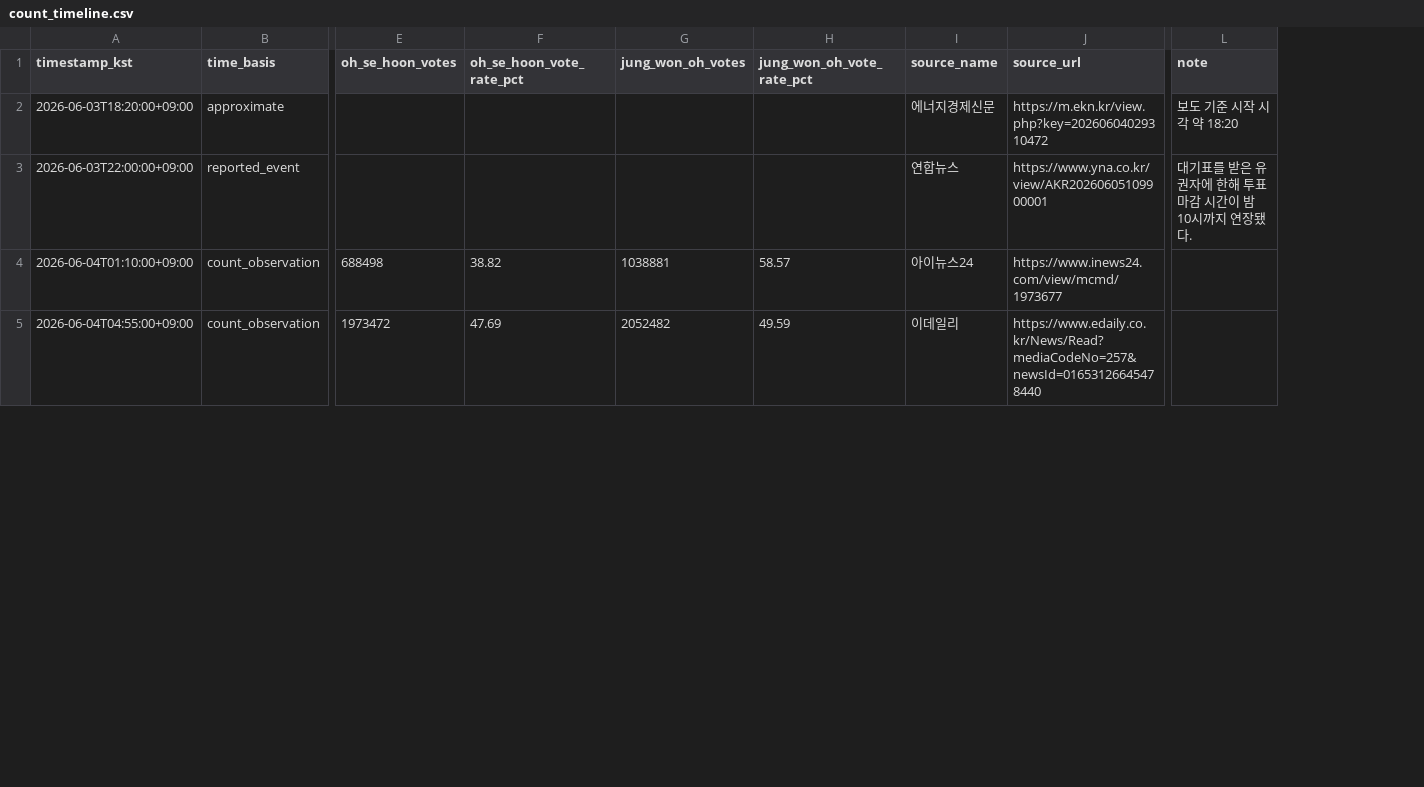
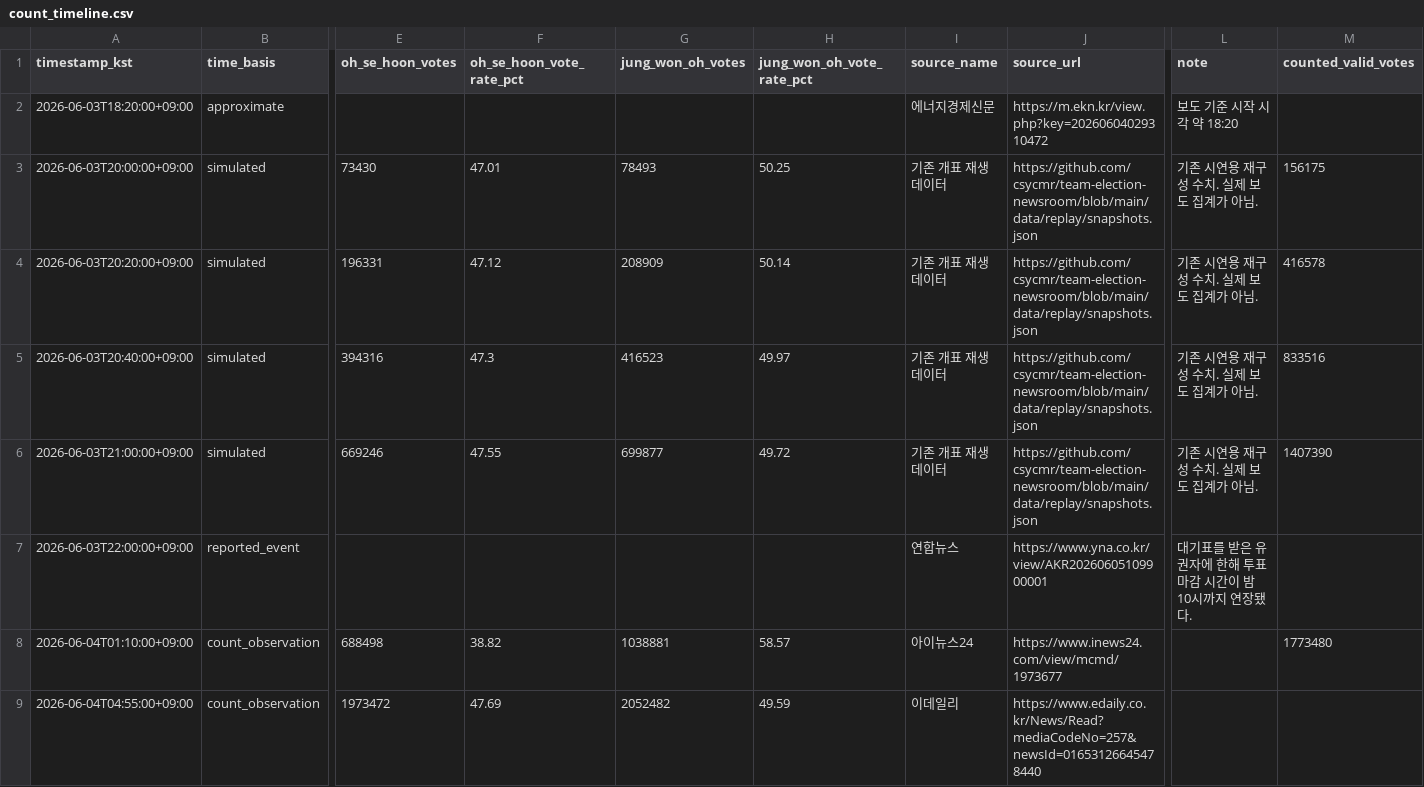
Before and after one commit to csycmr/team-election-newsroom, a CSV file: data/replay/count_timeline.csv, drawn as a sheet; only a part is shown, gaps mark what is left out; addresses are those after the commit; rows hold the shown columns only; the diff names each change by its address in the sheet, - before the commit and + after, or states it on an @@ line.

```diff
--- a/data/replay/count_timeline.csv
+++ b/data/replay/count_timeline.csv
+column M (counted_valid_votes), row 8: 1773480
+row 3: 2026-06-03T20:00:00+09:00 | simulated | 73430 | 47.01 | 78493 | 50.25 | 기존 개표 재생 데이터 | https://github.com/csycmr/team-election-newsroom/blob/main/data/replay/snapshots.json | 기존 시연용 재구성 수치. 실제 보도 집계가 아님. | 156175
+row 4: 2026-06-03T20:20:00+09:00 | simulated | 196331 | 47.12 | 208909 | 50.14 | 기존 개표 재생 데이터 | https://github.com/csycmr/team-election-newsroom/blob/main/data/replay/snapshots.json | 기존 시연용 재구성 수치. 실제 보도 집계가 아님. | 416578
+row 5: 2026-06-03T20:40:00+09:00 | simulated | 394316 | 47.3 | 416523 | 49.97 | 기존 개표 재생 데이터 | https://github.com/csycmr/team-election-newsroom/blob/main/data/replay/snapshots.json | 기존 시연용 재구성 수치. 실제 보도 집계가 아님. | 833516
+row 6: 2026-06-03T21:00:00+09:00 | simulated | 669246 | 47.55 | 699877 | 49.72 | 기존 개표 재생 데이터 | https://github.com/csycmr/team-election-newsroom/blob/main/data/replay/snapshots.json | 기존 시연용 재구성 수치. 실제 보도 집계가 아님. | 1407390
```
Also changed, not shown: 4 other files.
